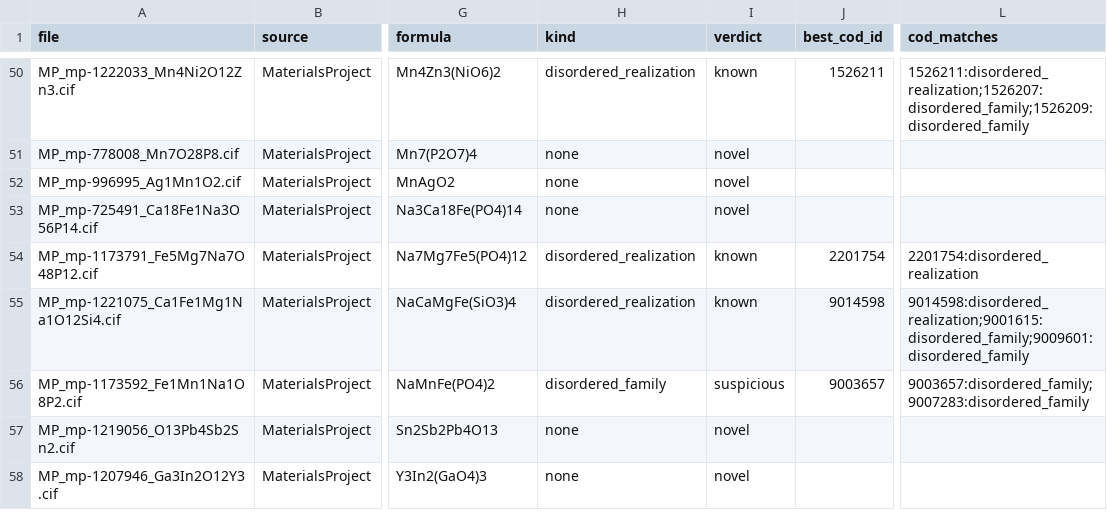
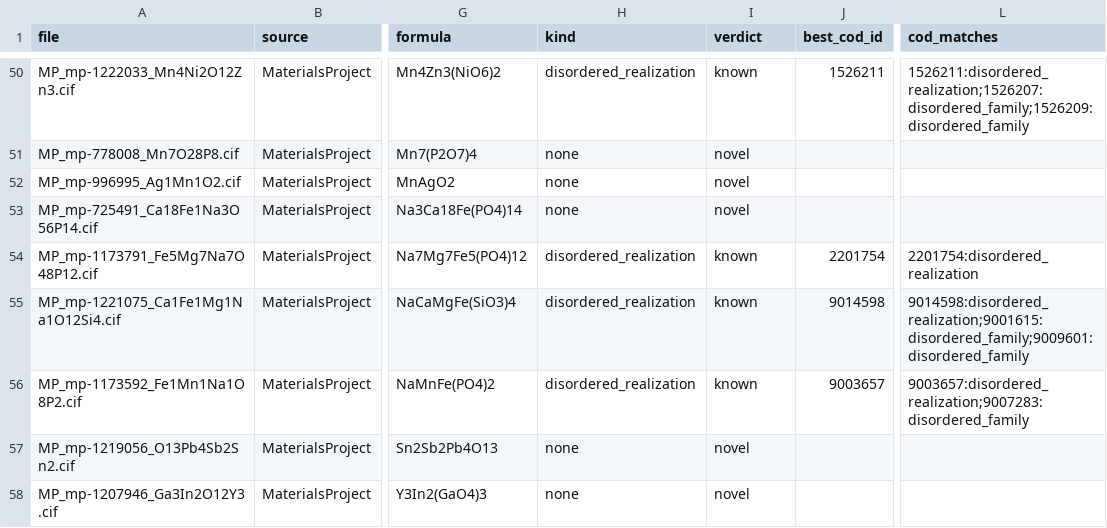
Before and after one commit to kazeevn/OpenDisorder, a CSV file: benchmarks/literature/results.csv, drawn as a sheet; only a part is shown, gaps mark what is left out; the diff covers the shown part only; the diff names each change by its address in the sheet, - before the commit and + after, or states it on an @@ line.

```diff
--- a/benchmarks/literature/results.csv
+++ b/benchmarks/literature/results.csv
-H56 (kind): disordered_family
+H56 (kind): disordered_realization
-I56 (verdict): suspicious
+I56 (verdict): known
-L56 (cod_matches): 9003657:disordered_family;9007283:disordered_family
+L56 (cod_matches): 9003657:disordered_realization;9007283:disordered_family
```
Also changed, not shown: 15 edited cells elsewhere in this file, 9 other files.
